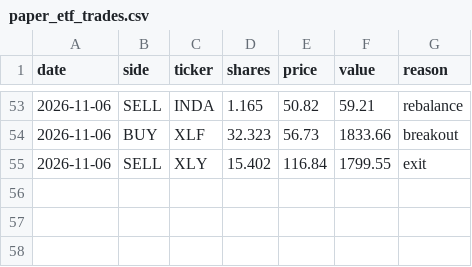
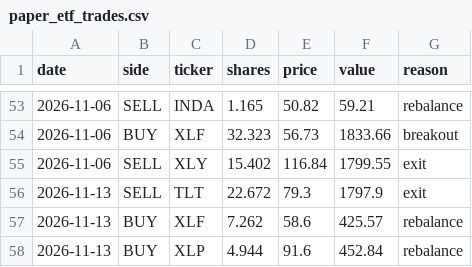
Before and after one commit to HYC1102/ATR-breakout-strategy, a CSV file: data/paper_etf_trades.csv, drawn as a sheet; only a part is shown, gaps mark what is left out.

```diff
--- a/data/paper_etf_trades.csv
+++ b/data/paper_etf_trades.csv
@@ -55 +55,4 @@ date,side,ticker,shares,price,value,reason
 2026-11-06,SELL,XLY,15.402,116.84,1799.55,exit
+2026-11-13,SELL,TLT,22.672,79.3,1797.9,exit
+2026-11-13,BUY,XLF,7.262,58.6,425.57,rebalance
+2026-11-13,BUY,XLP,4.944,91.6,452.84,rebalance
```
Also changed, not shown: data/paper_equity.csv, data/paper_etf_equity.csv, 4 other files.
